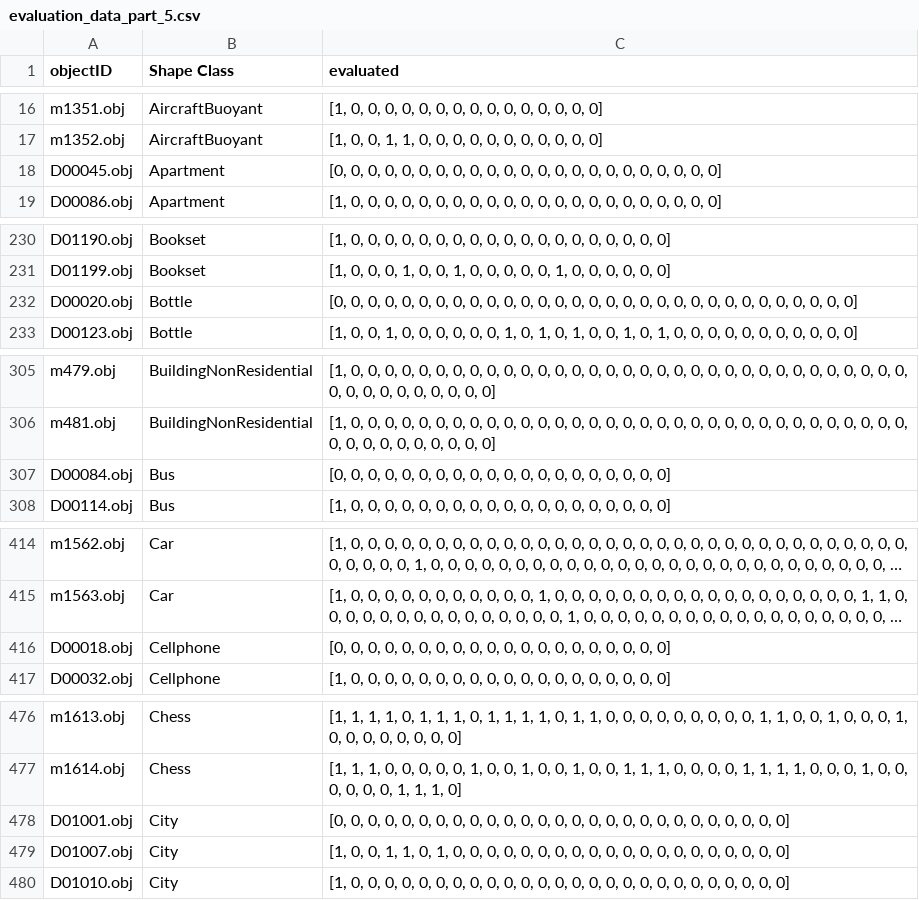
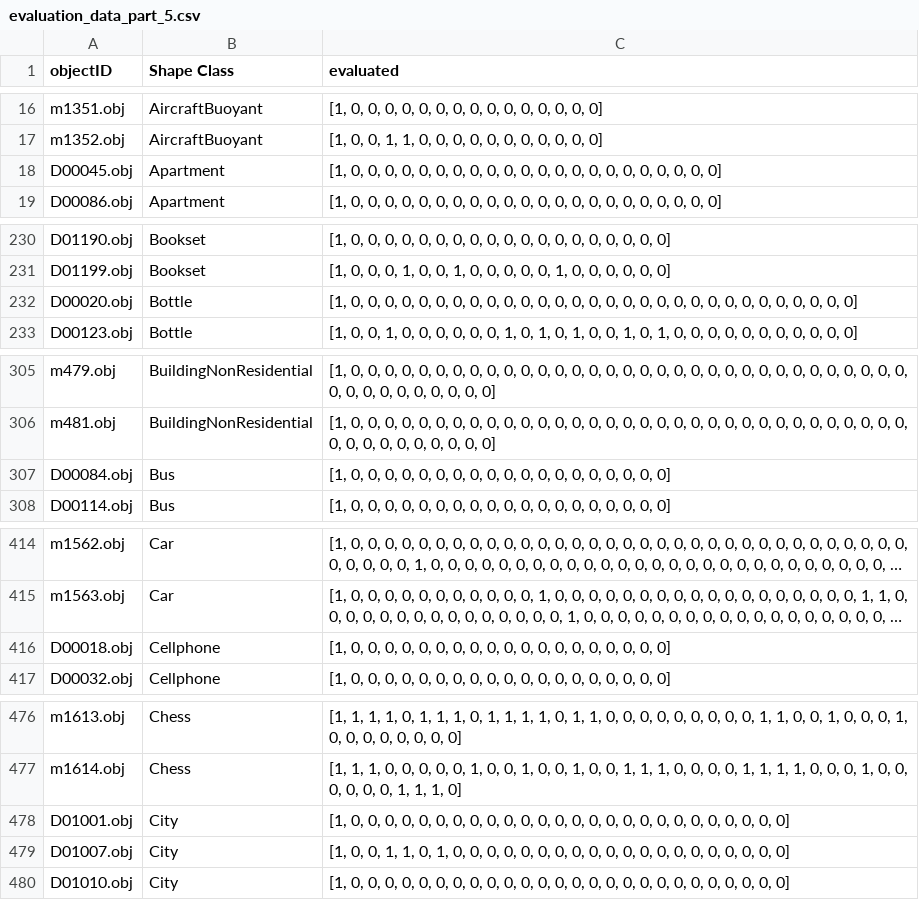
Before and after one commit to ZivHoch/Multimedia-Retrieval, a CSV file: statistics/evaluation_data_part_5.csv, drawn as a sheet; only a part is shown, gaps mark what is left out; long unchanged cells end in …; the diff covers the shown part only; the diff names each change by its address in the sheet, - before the commit and + after, or states it on an @@ line.

Commit message:
finishing with all of the parts

```diff
--- a/statistics/evaluation_data_part_5.csv
+++ b/statistics/evaluation_data_part_5.csv
-C18 (evaluated): [0, 0, 0,…
+C18 (evaluated): [1, 0, 0,…
-C232 (evaluated): [0, 0, 0,…
+C232 (evaluated): [1, 0, 0,…
-C307 (evaluated): [0, 0, 0,…
+C307 (evaluated): [1, 0, 0,…
-C416 (evaluated): [0, 0, 0,…
+C416 (evaluated): [1, 0, 0,…
-C478 (evaluated): [0, 0, 0,…
+C478 (evaluated): [1, 0, 0,…
```
Also changed, not shown: 9 edited cells elsewhere in this file, 4 other files.
